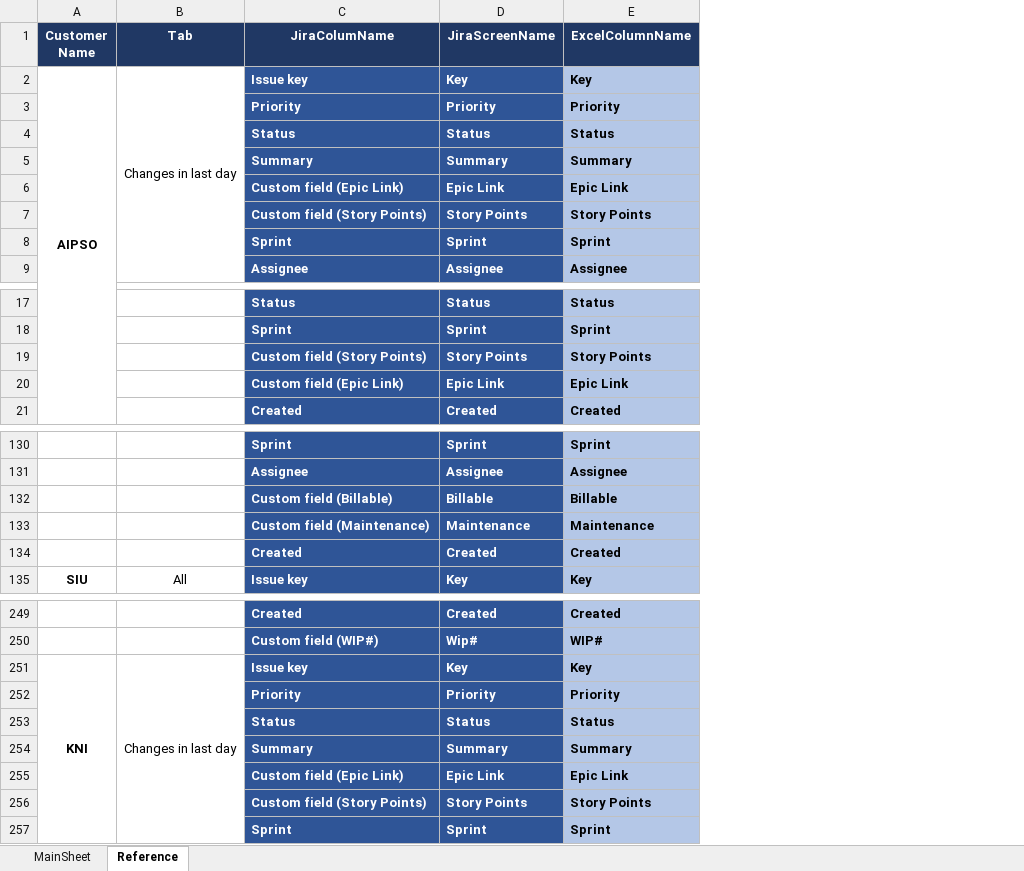
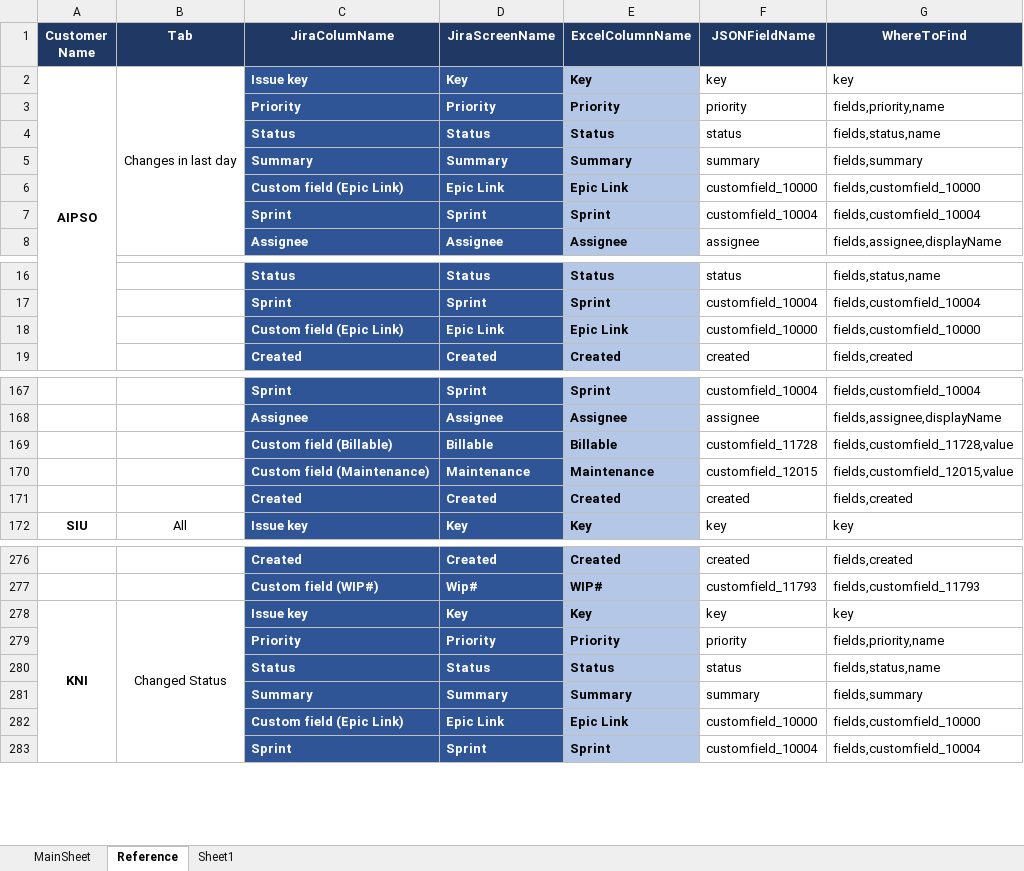
Before and after one commit to Rajagopalan-M/JiraFileDownload, an Excel workbook: Input.xlsx, sheet Reference, drawn as a sheet; only a part is shown, gaps mark what is left out; values as stored, in another font and other column widths than the file's, no borders; removed rows and columns are numbered as before the commit, all else as after; the diff covers the shown part only; the diff names each change by its address in the sheet, - before the commit and + after, or states it on an @@ line.

```diff
--- a/Input.xlsx (sheet Reference)
+++ b/Input.xlsx (sheet Reference)
+sheet tab: Sheet1
+column F (JSONFieldName), rows 2-8: key | priority | status | summary | customfield_10000 | customfield_10004 | assignee; rows 16-19: status | customfield_10004 | customfield_10000 | created; rows 167-172: customfield_10004 | assignee | customfield_11728 | customfield_12015 | created | key; rows 276-283: created | customfield_11793 | key | priority | status | summary | customfield_10000 | customfield_10004
+column G (WhereToFind), rows 2-8: key | fields,priority,name | fields,status,name | fields,summary | fields,customfield_10000 | fields,customfield_10004 | fields,assignee,displayName; rows 16-19: fields,status,name | fields,customfield_10004 | fields,customfield_10000 | fields,created; rows 167-172: fields,customfield_10004 | fields,assignee,displayName | fields,customfield_11728,value | fields,customfield_12015,value | fields,created | key; rows 276-283: fields,created | fields,customfield_11793 | key | fields,priority,name | fields,status,name | fields,summary | fields,customfield_10000 | fields,customfield_10004
-row 7:  |  | Custom field (Story Points) | Story Points | Story Points
-row 19:  |  | Custom field (Story Points) | Story Points | Story Points
-B278 (Tab): Changes in last day
+B278 (Tab): Changed Status
-row 256:  |  | Custom field (Story Points) | Story Points | Story Points
```
Also changed, not shown: 50 added rows, 25 removed rows and merged cells elsewhere in this sheet, sheet MainSheet, 1 other file.
